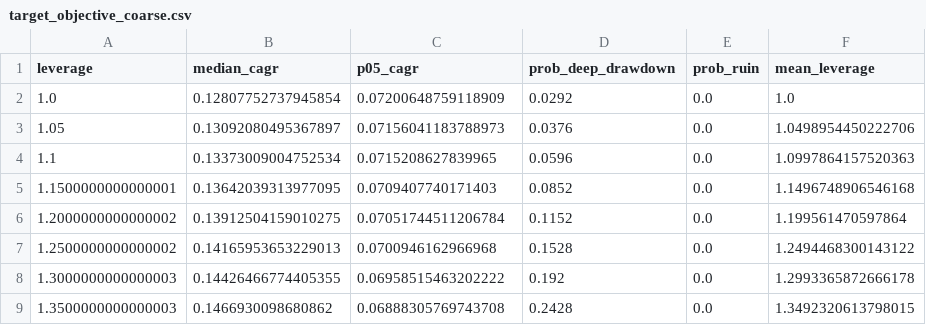
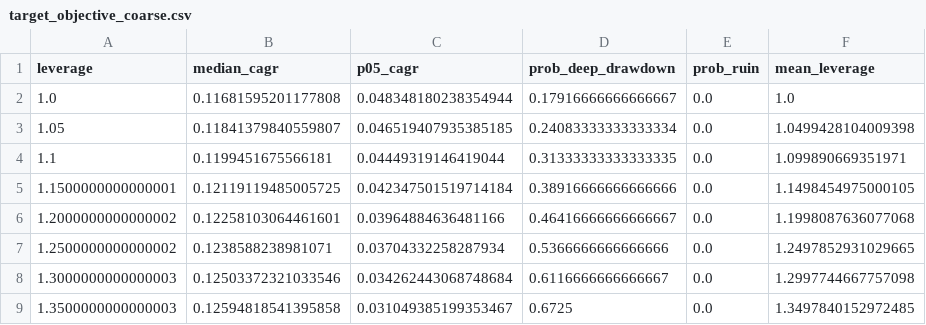
Before and after one commit to peacefulmind43/spmo-margin-research, a CSV file: results/target_objective_coarse.csv, drawn as a sheet; only a part is shown; the diff covers the shown part only.

```diff
--- a/results/target_objective_coarse.csv
+++ b/results/target_objective_coarse.csv
@@ -1,9 +1,9 @@
 leverage,median_cagr,p05_cagr,prob_deep_drawdown,prob_ruin,mean_leverage
-1.0,0.12807752737945854,0.07200648759118909,0.0292,0.0,1.0
-1.05,0.13092080495367897,0.07156041183788973,0.0376,0.0,1.0498954450222706
-1.1,0.13373009004752534,0.0715208627839965,0.0596,0.0,1.0997864157520363
-1.1500000000000001,0.13642039313977095,0.0709407740171403,0.0852,0.0,1.1496748906546168
-1.2000000000000002,0.13912504159010275,0.07051744511206784,0.1152,0.0,1.199561470597864
-1.2500000000000002,0.14165953653229013,0.0700946162966968,0.1528,0.0,1.2494468300143122
-1.3000000000000003,0.14426466774405355,0.06958515463202222,0.192,0.0,1.2993365872666178
-1.3500000000000003,0.1466930098680862,0.06888305769743708,0.2428,0.0,1.3492320613798015
+1.0,0.11681595201177808,0.048348180238354944,0.17916666666666667,0.0,1.0
+1.05,0.11841379840559807,0.046519407935385185,0.24083333333333334,0.0,1.0499428104009398
+1.1,0.1199451675566181,0.04449319146419044,0.31333333333333335,0.0,1.099890669351971
+1.1500000000000001,0.12119119485005725,0.042347501519714184,0.38916666666666666,0.0,1.1498454975000105
+1.2000000000000002,0.12258103064461601,0.03964884636481166,0.46416666666666667,0.0,1.1998087636077068
+1.2500000000000002,0.1238588238981071,0.03704332258287934,0.5366666666666666,0.0,1.2497852931029665
+1.3000000000000003,0.12503372321033546,0.034262443068748684,0.6116666666666667,0.0,1.2997744667757098
+1.3500000000000003,0.12594818541395858,0.031049385199353467,0.6725,0.0,1.3497840152972485
```
Also changed, not shown: 116 edited cells elsewhere in this file, results/optimal_band.csv, results/optimal_target.csv, 3 other files.
